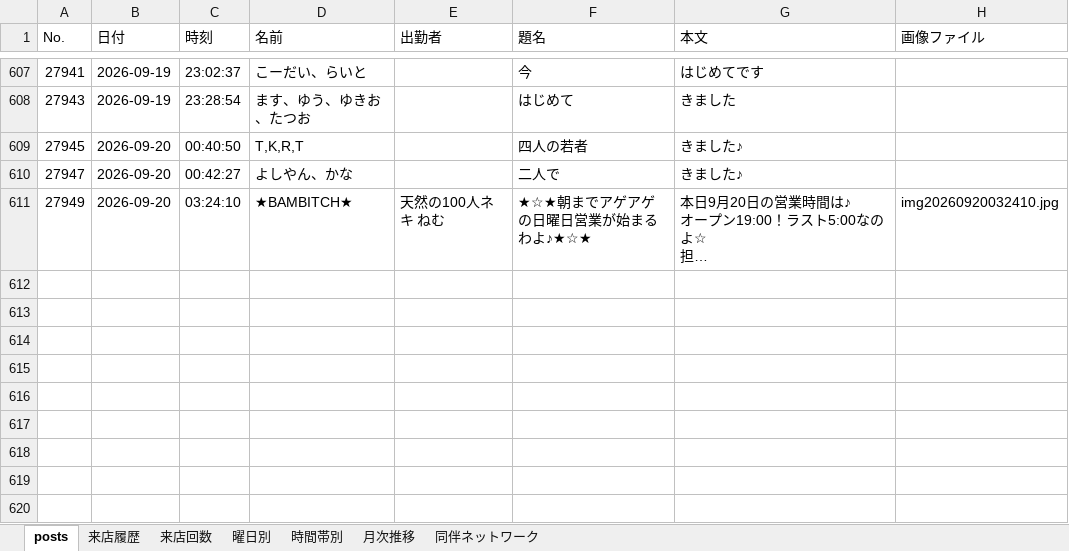
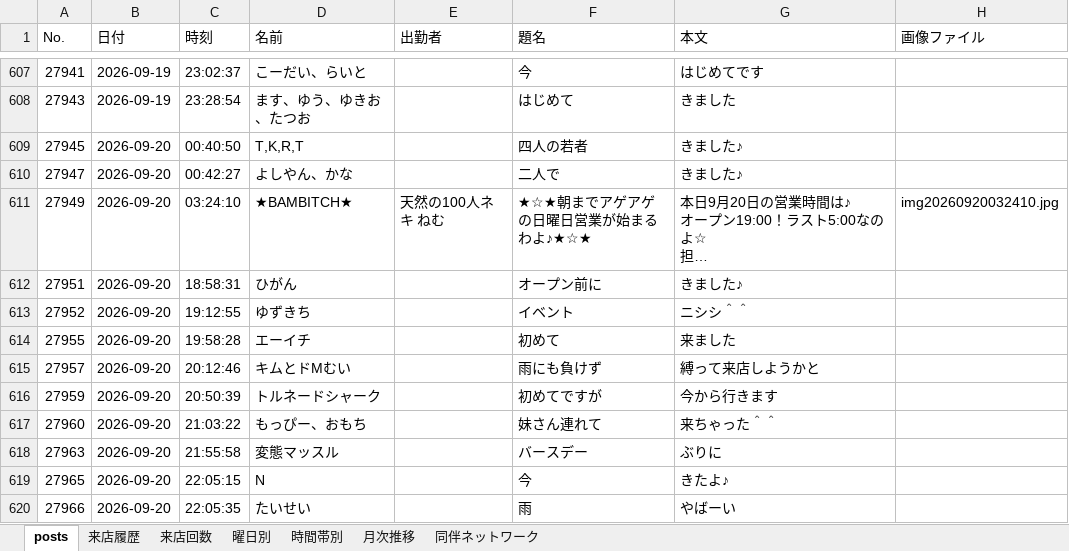
Before and after one commit to satoshiroid/bambitch-bbs-archiver, an Excel workbook: bbs_log.xlsx, sheet posts, drawn as a sheet; only a part is shown, gaps mark what is left out; long unchanged cells end in …; values as stored, in another font and other column widths than the file's, no borders; the diff covers the shown part only; the diff names each change by its address in the sheet, - before the commit and + after, or states it on an @@ line.

```diff
--- a/bbs_log.xlsx (sheet posts)
+++ b/bbs_log.xlsx (sheet posts)
+row 612: 27951 | 2026-09-20 | 18:58:31 | ひがん |  | オープン前に | きました♪
+row 613: 27952 | 2026-09-20 | 19:12:55 | ゆずきち |  | イベント | ニシシ＾＾
+row 614: 27955 | 2026-09-20 | 19:58:28 | エーイチ |  | 初めて | 来ました
+row 615: 27957 | 2026-09-20 | 20:12:46 | キムとドMむい |  | 雨にも負けず | 縛って来店しようかと
+row 616: 27959 | 2026-09-20 | 20:50:39 | トルネードシャーク |  | 初めてですが | 今から行きます
+row 617: 27960 | 2026-09-20 | 21:03:22 | もっぴー、おもち |  | 妹さん連れて | 来ちゃった＾＾
+row 618: 27963 | 2026-09-20 | 21:55:58 | 変態マッスル |  | バースデー | ぶりに
+row 619: 27965 | 2026-09-20 | 22:05:15 | N |  | 今 | きたよ♪
+row 620: 27966 | 2026-09-20 | 22:05:35 | たいせい |  | 雨 | やばーい
```
Also changed, not shown: 8 added rows elsewhere in this sheet, sheet 来店履歴, sheet 来店回数, sheet 時間帯別, sheet 同伴ネットワーク, sheet 曜日別, sheet 月次推移, 1 other file.
